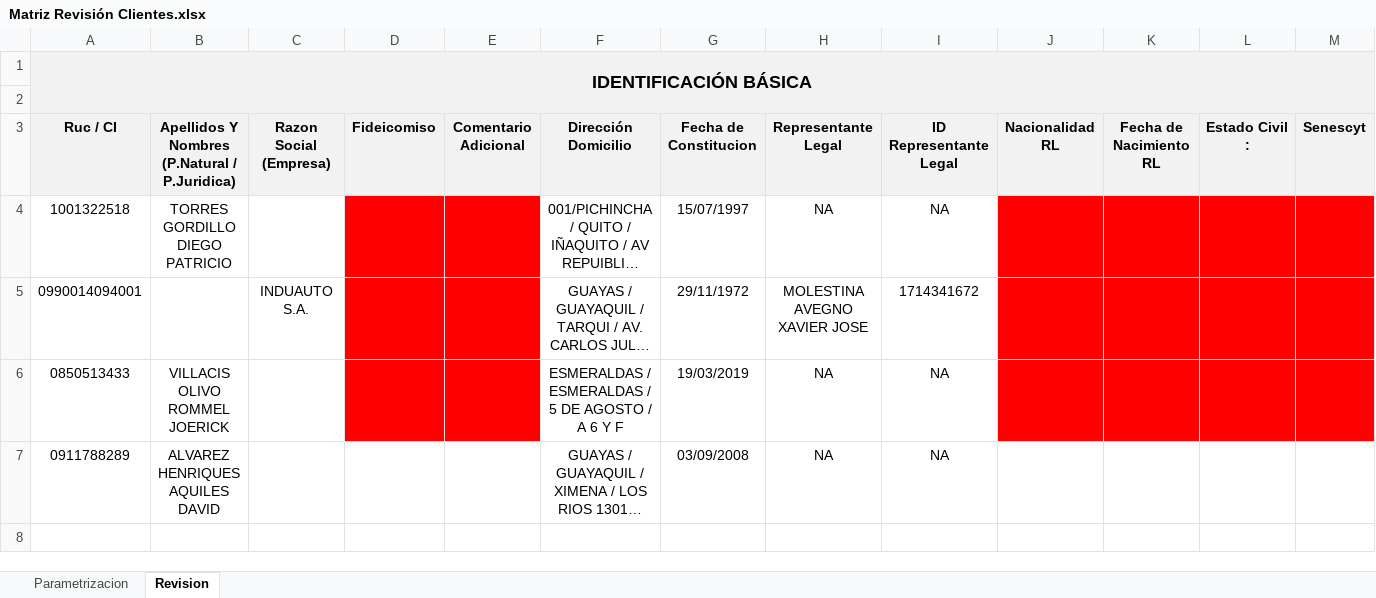
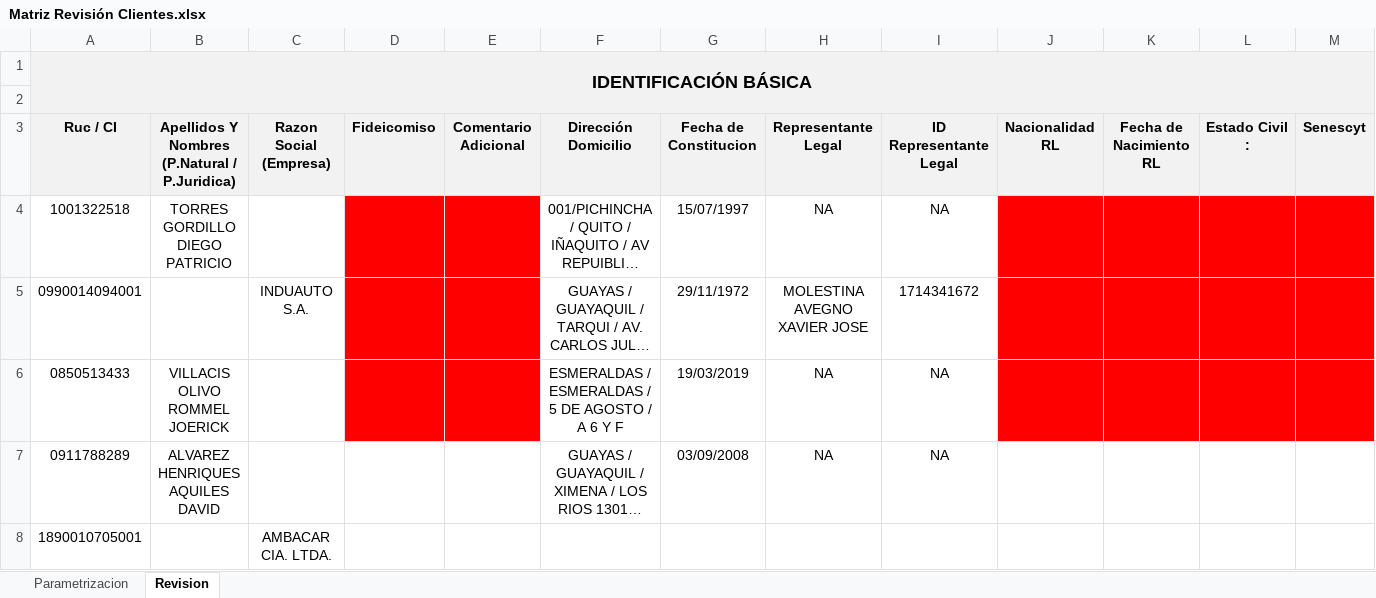
Before and after one commit to rvillacisenlace/ACW---PLAFT-UAFE, an Excel workbook: templates/Matriz Revisión Clientes.xlsx, sheet Revision, drawn as a sheet; only a part is shown; long unchanged cells end in …; values as stored, in another font and other column widths than the file's, no borders; charts and pictures and conditional formats not drawn; rows hold the shown columns only; the diff names each change by its address in the sheet, - before the commit and + after, or states it on an @@ line.

```diff
--- a/templates/Matriz Revisión Clientes.xlsx (sheet Revision)
+++ b/templates/Matriz Revisión Clientes.xlsx (sheet Revision)
+row 8: 1890010705001 |  | AMBACAR CIA. LTDA.
```
Also changed, not shown: sheet Parametrizacion, 3 other files.
